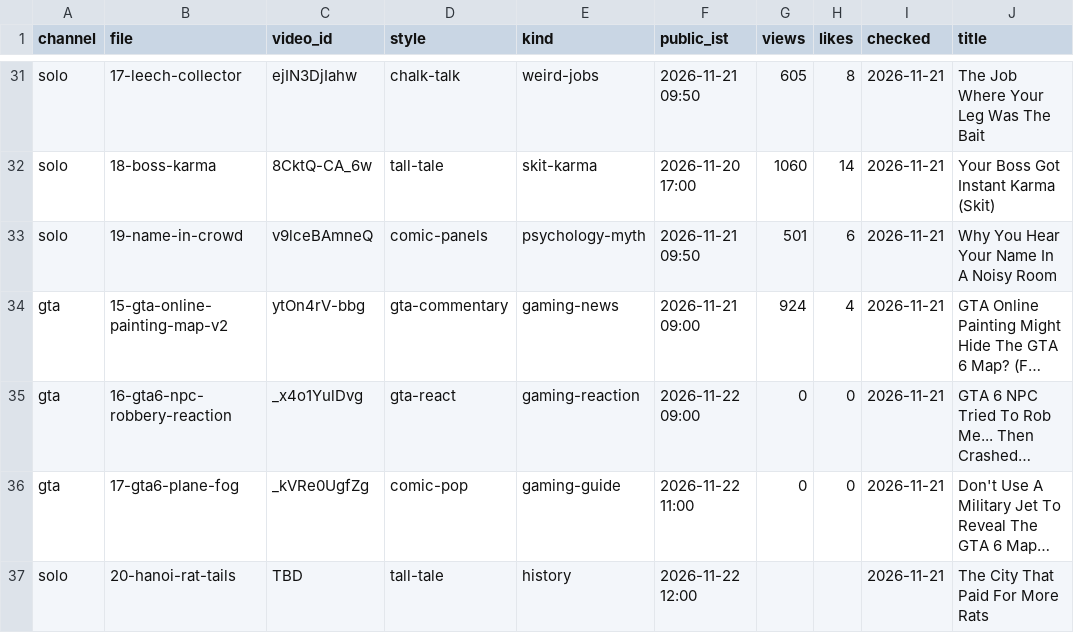
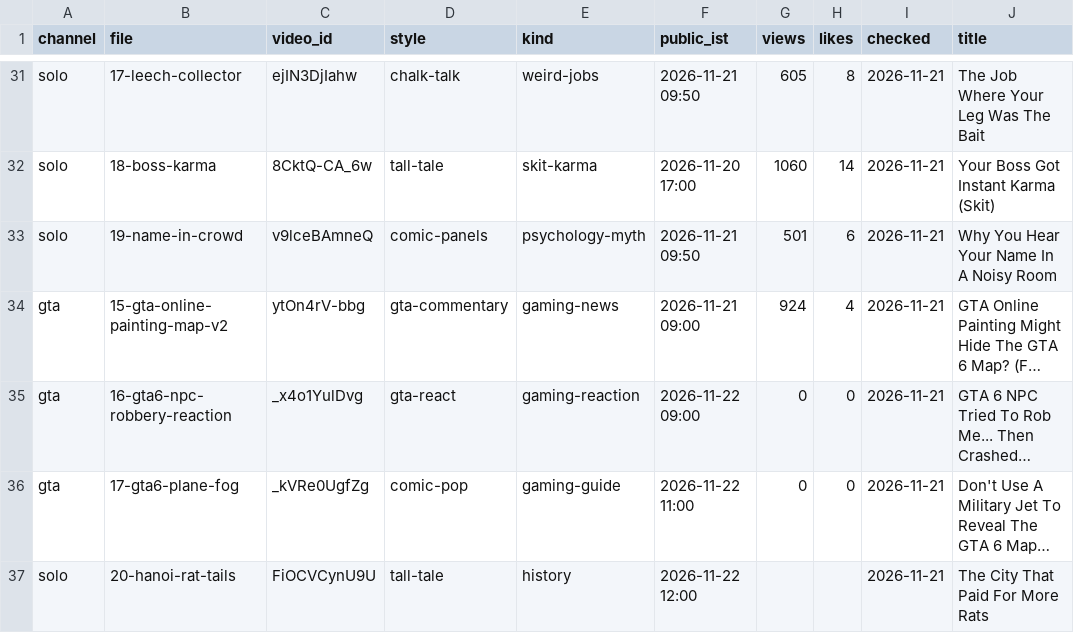
Before and after one commit to ffrastogi737-art/Faltu, a CSV file: shorts-out/perf.csv, drawn as a sheet; only a part is shown, gaps mark what is left out; long unchanged cells end in …; the diff names each change by its address in the sheet, - before the commit and + after, or states it on an @@ line.

```diff
--- a/shorts-out/perf.csv
+++ b/shorts-out/perf.csv
-C37 (video_id): TBD
+C37 (video_id): FiOCVCynU9U
```
Also changed, not shown: 3 other files.
